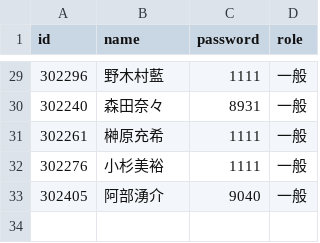
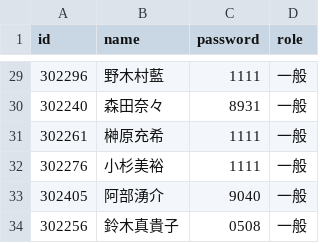
Before and after one commit to kazuitoyakuzai2021/P-Quest, a CSV file: assets/spread_data/login_data.csv, drawn as a sheet; only a part is shown, gaps mark what is left out; the diff names each change by its address in the sheet, - before the commit and + after, or states it on an @@ line.

Commit message:
Sync: assets/spread_data/login_data.csv

```diff
--- a/assets/spread_data/login_data.csv
+++ b/assets/spread_data/login_data.csv
+row 34: 302256 | 鈴木真貴子 | 0508 | 一般
```
